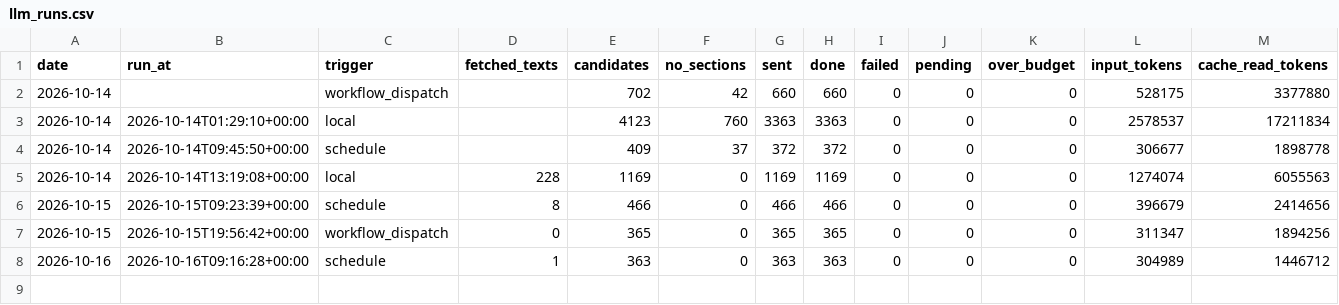
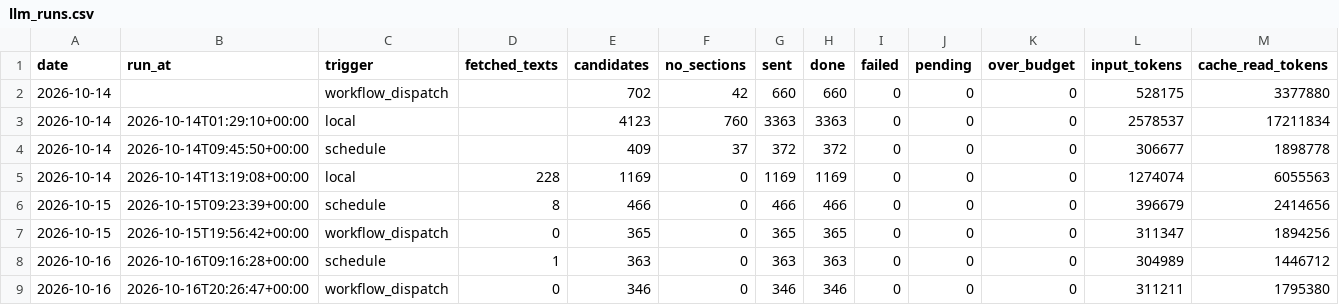
Before and after one commit to morty1338/werkstudent-radar, a CSV file: data/history/llm_runs.csv, drawn as a sheet; only a part is shown; rows hold the shown columns only; the diff names each change by its address in the sheet, - before the commit and + after, or states it on an @@ line.

```diff
--- a/data/history/llm_runs.csv
+++ b/data/history/llm_runs.csv
+row 9: 2026-10-16 | 2026-10-16T20:26:47+00:00 | workflow_dispatch | 0 | 346 | 0 | 346 | 346 | 0 | 0 | 0 | 311211 | 1795380
```
Also changed, not shown: data/history.csv, data/history/online.csv, 48 other files.
